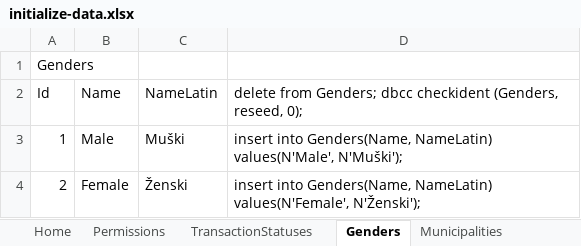
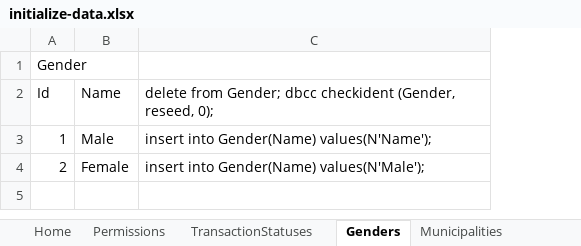
Before and after one commit to filiptrivan/playerty-loyals, an Excel workbook: Data/initialize-data.xlsx, sheet Genders, drawn as a sheet; values as stored, in another font and other column widths than the file's, no borders; removed rows and columns are numbered as before the commit, all else as after; the diff names each change by its address in the sheet, - before the commit and + after, or states it on an @@ line.

```diff
--- a/Data/initialize-data.xlsx (sheet Genders)
+++ b/Data/initialize-data.xlsx (sheet Genders)
-column C, rows 2-4: NameLatin | Muški | Ženski
-column D, rows 2-4: delete from Genders; dbcc checkident (Genders, reseed, 0); | insert into Genders(Name, NameLatin) values(N'Male', N'Muški'); | insert into Genders(Name, NameLatin) values(N'Female', N'Ženski');
+column C, rows 2-4: delete from Gender; dbcc checkident (Gender, reseed, 0); | insert into Gender(Name) values(N'Name'); | insert into Gender(Name) values(N'Male');
-A1: Genders
+A1: Gender
```
Also changed, not shown: sheet Permissions, 6 other files.
